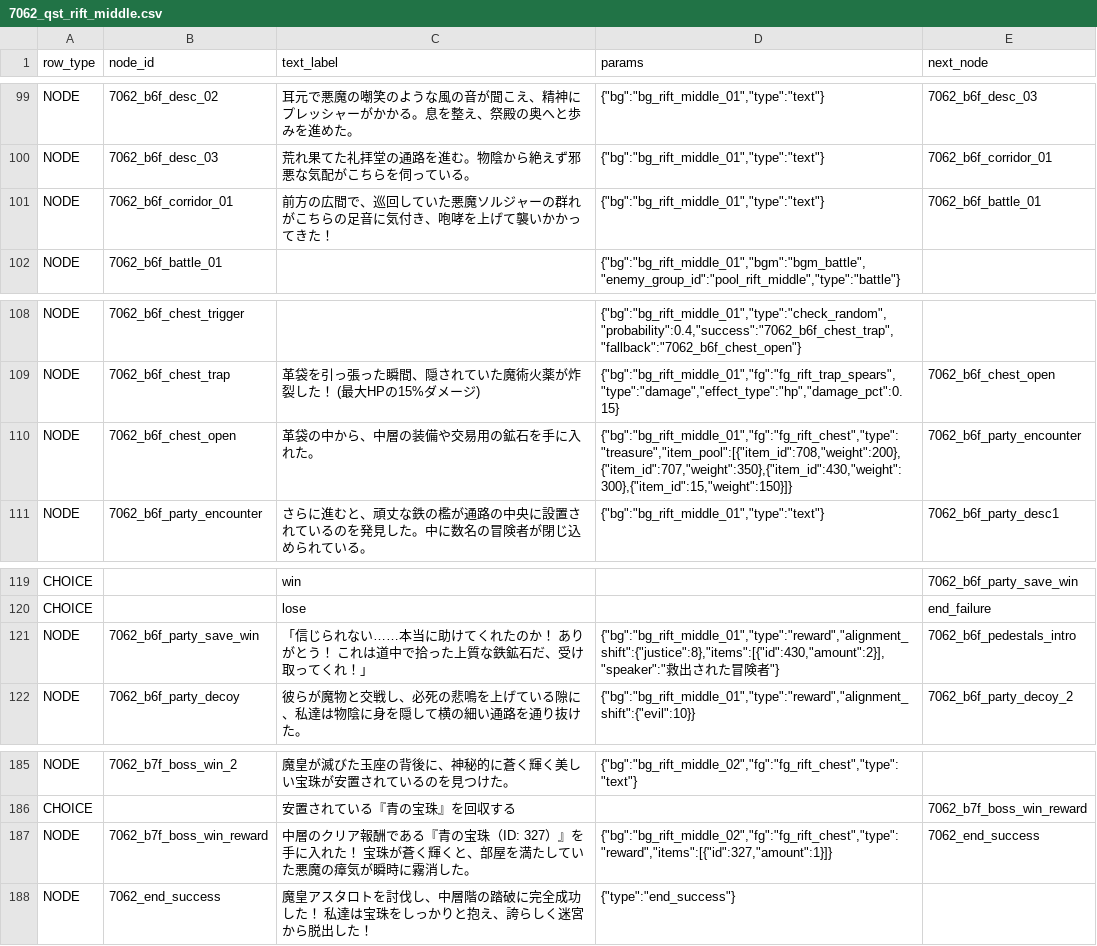
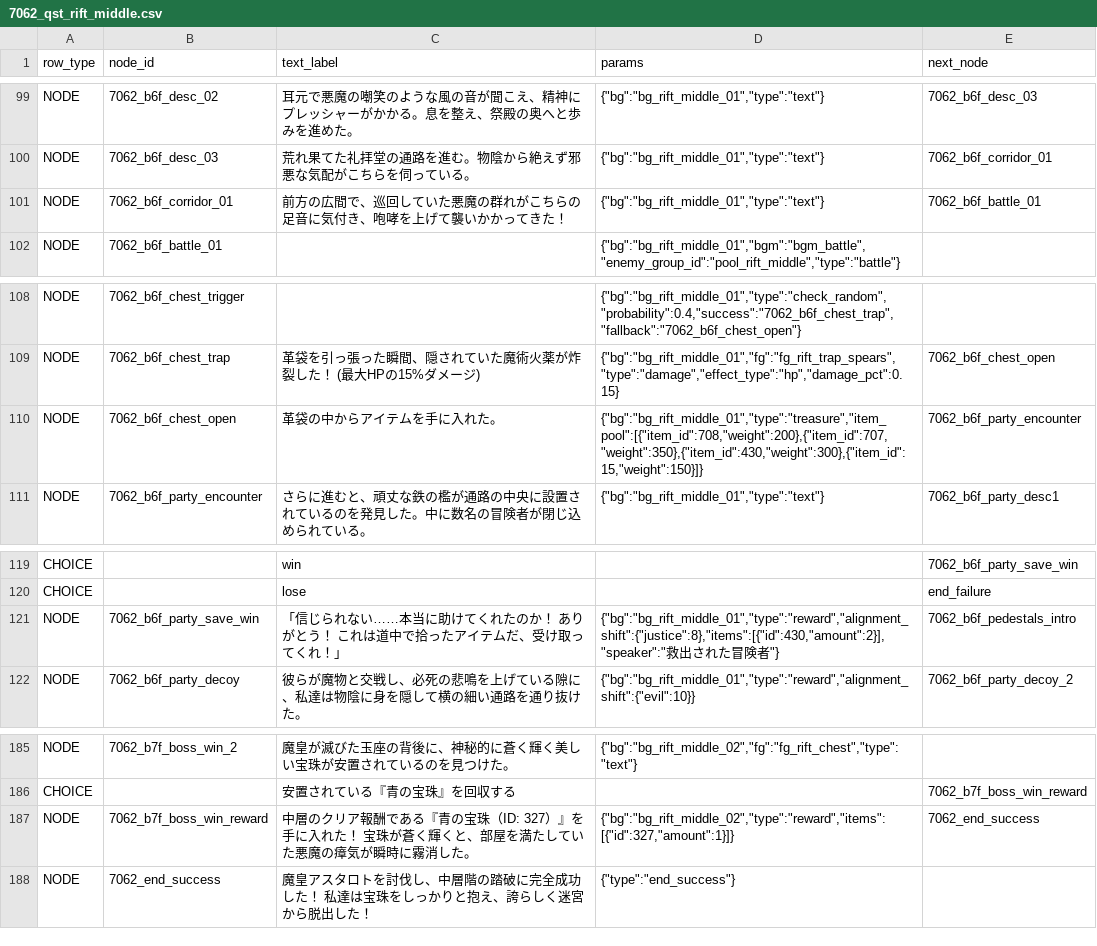
Before and after one commit to kiyoshikitamura/code-wirth-dawn, a CSV file: src/data/csv/scenarios/7062_qst_rift_middle.csv, drawn as a sheet; only a part is shown, gaps mark what is left out.

Commit message:
fix(quest): resolve B6F/B7F text and chest layer bugs, fix demon name

```diff
--- a/src/data/csv/scenarios/7062_qst_rift_middle.csv
+++ b/src/data/csv/scenarios/7062_qst_rift_middle.csv
@@ -100,3 +100,3 @@ NODE,7062_b6f_desc_02,耳元で悪魔の嘲笑のような風の音が聞こえ
 NODE,7062_b6f_desc_03,荒れ果てた礼拝堂の通路を進む。物陰から絶えず邪悪な気配がこちらを伺っている。,"{""bg"":""bg_rift_middle_01"",""type"":""text""}",7062_b6f_corridor_01
-NODE,7062_b6f_corridor_01,前方の広間で、巡回していた悪魔ソルジャーの群れがこちらの足音に気付き、咆哮を上げて襲いかかってきた！,"{""bg"":""bg_rift_middle_01"",""type"":""text""}",7062_b6f_battle_01
+NODE,7062_b6f_corridor_01,前方の広間で、巡回していた悪魔の群れがこちらの足音に気付き、咆哮を上げて襲いかかってきた！,"{""bg"":""bg_rift_middle_01"",""type"":""text""}",7062_b6f_battle_01
 NODE,7062_b6f_battle_01,,"{""bg"":""bg_rift_middle_01"",""bgm"":""bgm_battle"",""enemy_group_id"":""pool_rift_middle"",""type"":""battle""}",
@@ -109,3 +109,3 @@ NODE,7062_b6f_chest_trigger,,"{""bg"":""bg_rift_middle_01"",""type"":""check_ran
 NODE,7062_b6f_chest_trap,革袋を引っ張った瞬間、隠されていた魔術火薬が炸裂した！ (最大HPの15%ダメージ),"{""bg"":""bg_rift_middle_01"",""fg"":""fg_rift_trap_spears"",""type"":""damage"",""effect_type"":""hp"",""damage_pct"":0.15}",7062_b6f_chest_open
-NODE,7062_b6f_chest_open,革袋の中から、中層の装備や交易用の鉱石を手に入れた。,"{""bg"":""bg_rift_middle_01"",""fg"":""fg_rift_chest"",""type"":""treasure"",""item_pool"":[{""item_id"":708,""weight"":200},{""item_id"":707,""weight"":350},{""item_id"":430,""weight"":300},{""item_id"":15,""weight"":150}]}",7062_b6f_party_encounter
+NODE,7062_b6f_chest_open,革袋の中からアイテムを手に入れた。,"{""bg"":""bg_rift_middle_01"",""type"":""treasure"",""item_pool"":[{""item_id"":708,""weight"":200},{""item_id"":707,""weight"":350},{""item_id"":430,""weight"":300},{""item_id"":15,""weight"":150}]}",7062_b6f_party_encounter
 NODE,7062_b6f_party_encounter,さらに進むと、頑丈な鉄の檻が通路の中央に設置されているのを発見した。中に数名の冒険者が閉じ込められている。,"{""bg"":""bg_rift_middle_01"",""type"":""text""}",7062_b6f_party_desc1
@@ -120,3 +120,3 @@ CHOICE,,win,,7062_b6f_party_save_win
 CHOICE,,lose,,end_failure
-NODE,7062_b6f_party_save_win,「信じられない……本当に助けてくれたのか！ ありがとう！ これは道中で拾った上質な鉄鉱石だ、受け取ってくれ！」,"{""bg"":""bg_rift_middle_01"",""type"":""reward"",""alignment_shift"":{""justice"":8},""items"":[{""id"":430,""amount"":2}],""speaker"":""救出された冒険者""}",7062_b6f_pedestals_intro
+NODE,7062_b6f_party_save_win,「信じられない……本当に助けてくれたのか！ ありがとう！ これは道中で拾ったアイテムだ、受け取ってくれ！」,"{""bg"":""bg_rift_middle_01"",""type"":""reward"",""alignment_shift"":{""justice"":8},""items"":[{""id"":430,""amount"":2}],""speaker"":""救出された冒険者""}",7062_b6f_pedestals_intro
 NODE,7062_b6f_party_decoy,彼らが魔物と交戦し、必死の悲鳴を上げている隙に、私達は物陰に身を隠して横の細い通路を通り抜けた。,"{""bg"":""bg_rift_middle_01"",""type"":""reward"",""alignment_shift"":{""evil"":10}}",7062_b6f_party_decoy_2
@@ -186,3 +186,3 @@ NODE,7062_b7f_boss_win_2,魔皇が滅びた玉座の背後に、神秘的に蒼
 CHOICE,,安置されている『青の宝珠』を回収する,,7062_b7f_boss_win_reward
-NODE,7062_b7f_boss_win_reward,中層のクリア報酬である『青の宝珠（ID: 327）』を手に入れた！ 宝珠が蒼く輝くと、部屋を満たしていた悪魔の瘴気が瞬時に霧消した。,"{""bg"":""bg_rift_middle_02"",""fg"":""fg_rift_chest"",""type"":""reward"",""items"":[{""id"":327,""amount"":1}]}",7062_end_success
+NODE,7062_b7f_boss_win_reward,中層のクリア報酬である『青の宝珠（ID: 327）』を手に入れた！ 宝珠が蒼く輝くと、部屋を満たしていた悪魔の瘴気が瞬時に霧消した。,"{""bg"":""bg_rift_middle_02"",""type"":""reward"",""items"":[{""id"":327,""amount"":1}]}",7062_end_success
 NODE,7062_end_success,魔皇アスタロトを討伐し、中層階の踏破に完全成功した！ 私達は宝珠をしっかりと抱え、誇らしく迷宮から脱出した！,"{""type"":""end_success""}",
```
